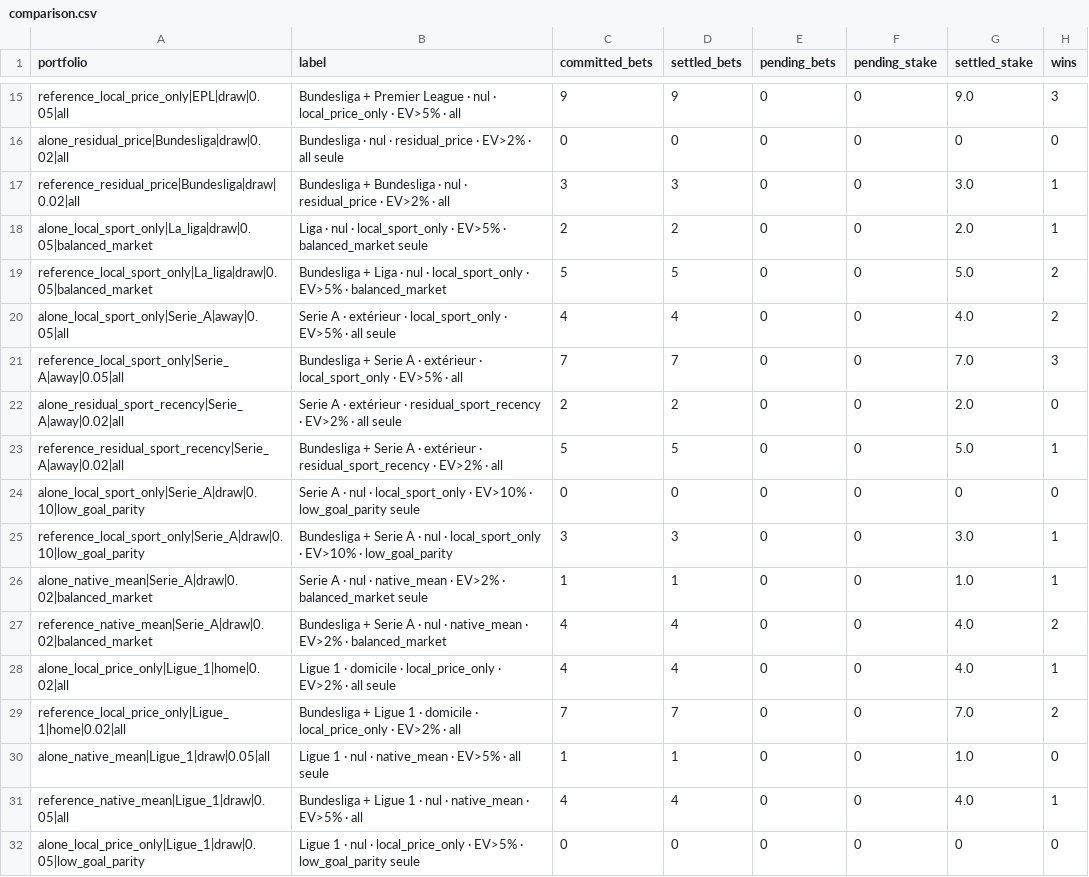
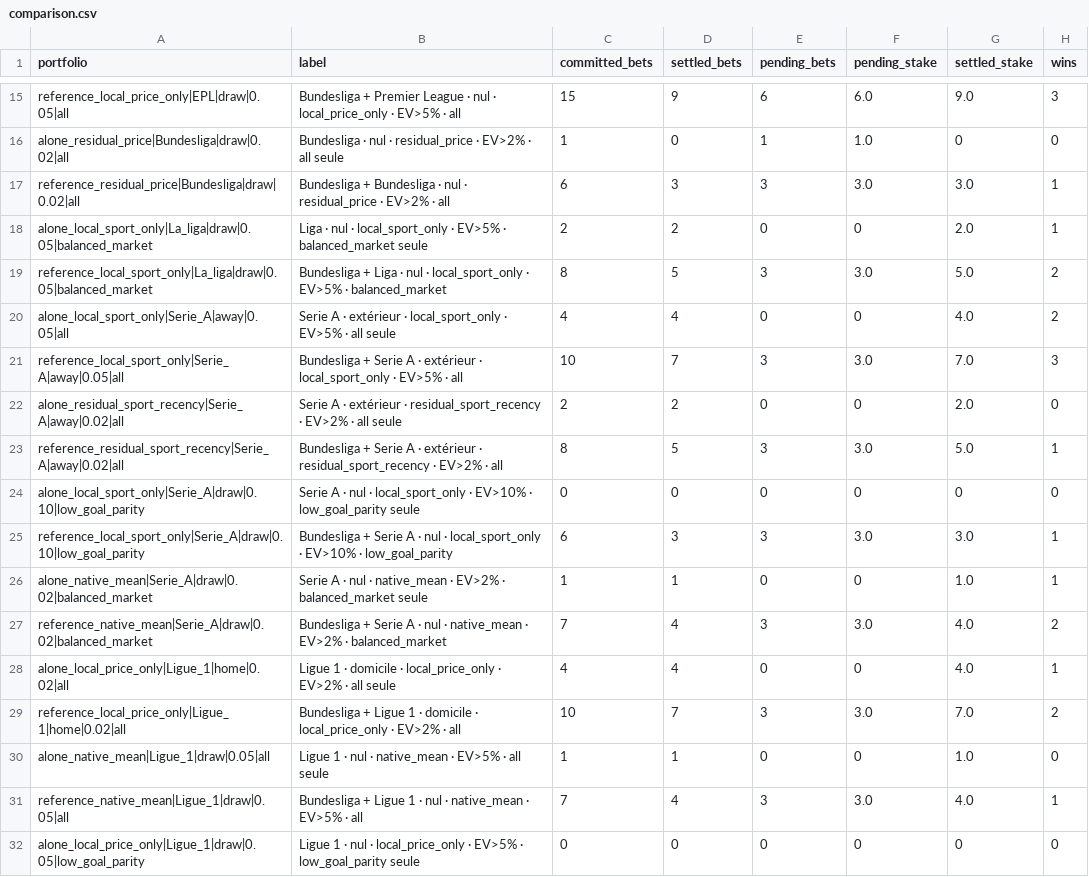
Before and after one commit to Mohamed-Ali-SOBHI/ScorePredict, a CSV file: comparison.csv, drawn as a sheet; only a part is shown, gaps mark what is left out; the diff covers the shown part only; the diff names each change by its address in the sheet, - before the commit and + after, or states it on an @@ line.

```diff
--- a/comparison.csv
+++ b/comparison.csv
-C15 (committed_bets): 9
+C15 (committed_bets): 15
-E15 (pending_bets): 0
+E15 (pending_bets): 6
-F15 (pending_stake): 0
+F15 (pending_stake): 6.0
-C16 (committed_bets): 0
+C16 (committed_bets): 1
-E16 (pending_bets): 0
+E16 (pending_bets): 1
-F16 (pending_stake): 0
+F16 (pending_stake): 1.0
-C17 (committed_bets): 3
+C17 (committed_bets): 6
-E17 (pending_bets): 0
+E17 (pending_bets): 3
-F17 (pending_stake): 0
+F17 (pending_stake): 3.0
-C19 (committed_bets): 5
+C19 (committed_bets): 8
-E19 (pending_bets): 0
+E19 (pending_bets): 3
-F19 (pending_stake): 0
+F19 (pending_stake): 3.0
-C21 (committed_bets): 7
+C21 (committed_bets): 10
-E21 (pending_bets): 0
+E21 (pending_bets): 3
-F21 (pending_stake): 0
+F21 (pending_stake): 3.0
-C23 (committed_bets): 5
+C23 (committed_bets): 8
-E23 (pending_bets): 0
+E23 (pending_bets): 3
-F23 (pending_stake): 0
+F23 (pending_stake): 3.0
-C25 (committed_bets): 3
+C25 (committed_bets): 6
-E25 (pending_bets): 0
+E25 (pending_bets): 3
-F25 (pending_stake): 0
+F25 (pending_stake): 3.0
-C27 (committed_bets): 4
+C27 (committed_bets): 7
-E27 (pending_bets): 0
+E27 (pending_bets): 3
-F27 (pending_stake): 0
+F27 (pending_stake): 3.0
-C29 (committed_bets): 7
+C29 (committed_bets): 10
-E29 (pending_bets): 0
+E29 (pending_bets): 3
-F29 (pending_stake): 0
+F29 (pending_stake): 3.0
-C31 (committed_bets): 4
+C31 (committed_bets): 7
-E31 (pending_bets): 0
+E31 (pending_bets): 3
-F31 (pending_stake): 0
+F31 (pending_stake): 3.0
```
Also changed, not shown: 33 edited cells elsewhere in this file, tickets.csv, 21 other files.
